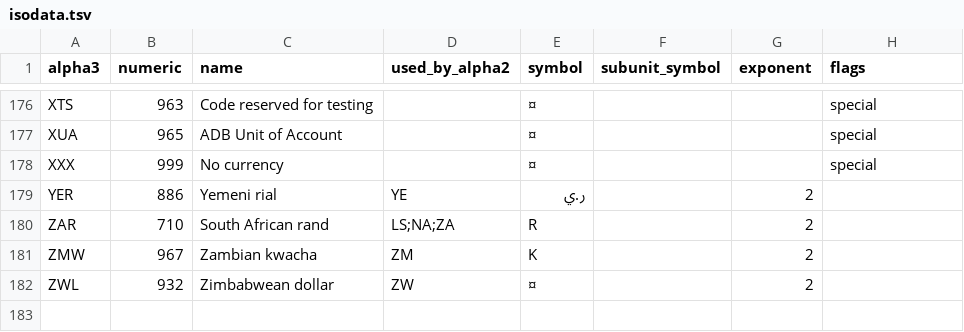
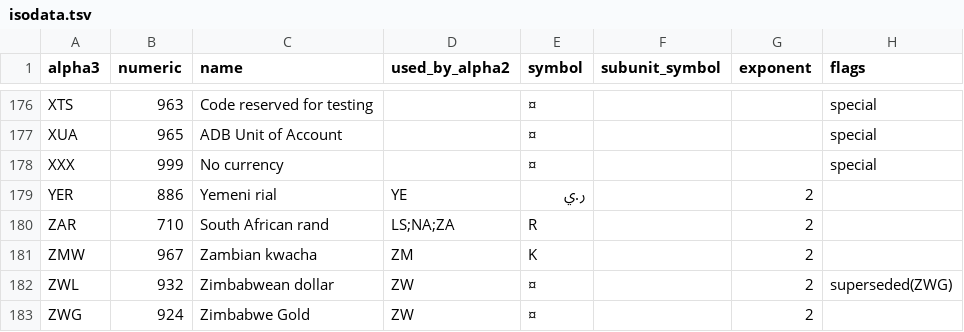
Before and after one commit to zbrox/iso_currency, a TSV file: isodata.tsv, drawn as a sheet; only a part is shown, gaps mark what is left out.

Commit message:
data: zimbabwe dollar (ZWL) is superseded zimbabwe gold (ZWG)
keeping ZWL in, even though it is deprecated, for backwards compatibility of old data

```diff
--- a/isodata.tsv
+++ b/isodata.tsv
@@ -181,2 +181,3 @@ ZAR	710	South African rand	LS;NA;ZA	R		2
 ZMW	967	Zambian kwacha	ZM	K		2	
-ZWL	932	Zimbabwean dollar	ZW	¤		2	
+ZWL	932	Zimbabwean dollar	ZW	¤		2	superseded(ZWG)
+ZWG	924	Zimbabwe Gold	ZW	¤		2	
```
